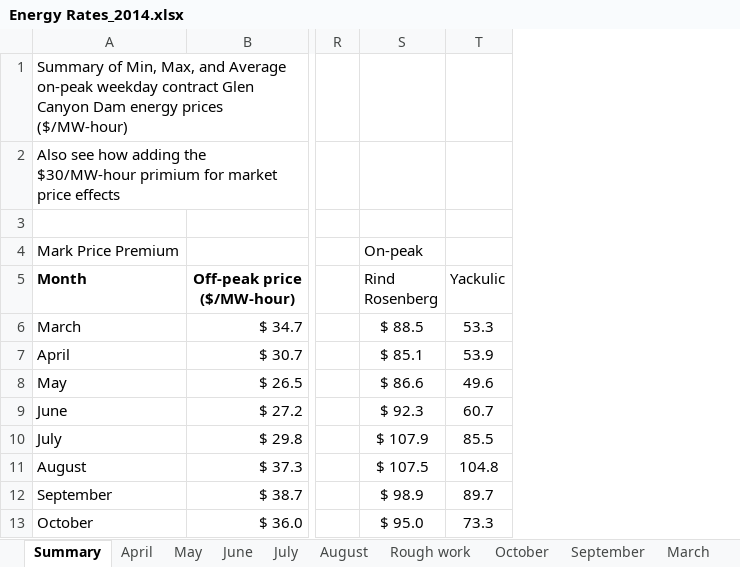
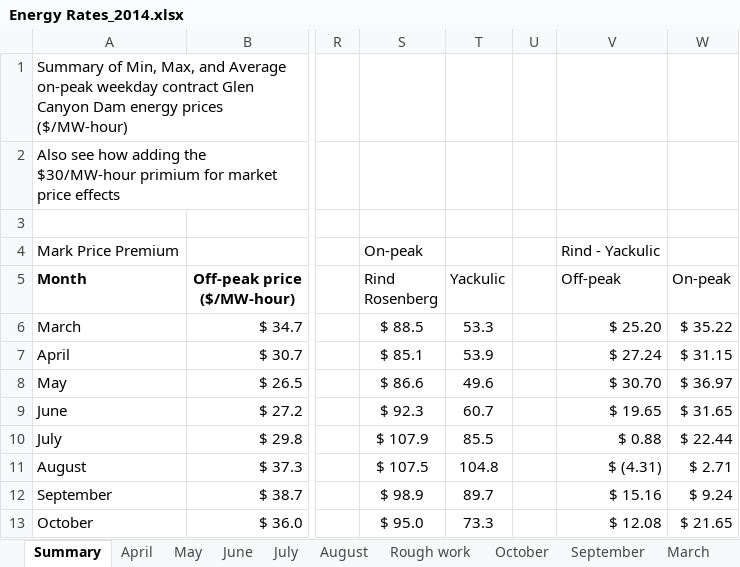
Before and after one commit to dzeke/GlenCanyonDamEnergyPrices, an Excel workbook: Energy Rates_2014.xlsx, sheet Summary, drawn as a sheet; only a part is shown, gaps mark what is left out; values as stored, in another font and other column widths than the file's, no borders; the diff names each change by its address in the sheet, - before the commit and + after, or states it on an @@ line.

Commit message:
Update energy rates to discuss differences between the Yackulic and Rind price data sets

```diff
--- a/Energy Rates_2014.xlsx (sheet Summary)
+++ b/Energy Rates_2014.xlsx (sheet Summary)
+column U, empty
+column V (Off-peak), row 4: Rind - Yackulic; rows 6-13: $ 25.20 | $ 27.24 | $ 30.70 | $ 19.65 | $ 0.88 | $ (4.31) | $ 15.16 | $ 12.08
+column W (On-peak), rows 6-13: $ 35.22 | $ 31.15 | $ 36.97 | $ 31.65 | $ 22.44 | $ 2.71 | $ 9.24 | $ 21.65
```
Also changed, not shown: 2 other files.
